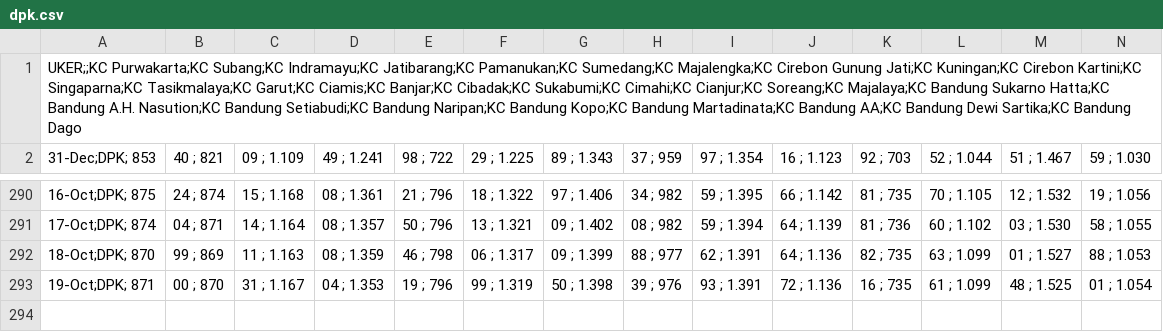
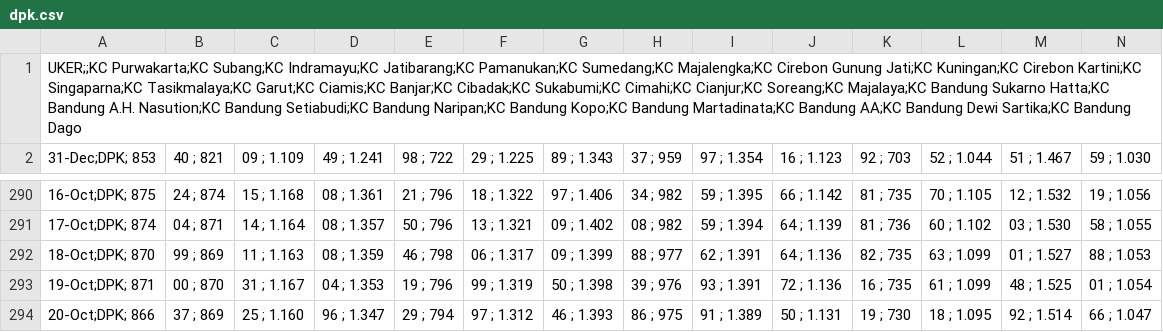
Before and after one commit to alganii14/grafik, a CSV file: csv mikro/dpk.csv, drawn as a sheet; only a part is shown, gaps mark what is left out; rows hold the shown columns only; the diff names each change by its address in the sheet, - before the commit and + after, or states it on an @@ line.

Commit message:
Update csv kcp, konsol, mikro, ritel untuk tanggal 20 Oktober

```diff
--- a/csv mikro/dpk.csv
+++ b/csv mikro/dpk.csv
+row 294: 20-Oct;DPK; 866 | 37 ; 869 | 25 ; 1.160 | 96 ; 1.347 | 29 ; 794 | 97 ; 1.312 | 46 ; 1.393 | 86 ; 975 | 91 ; 1.389 | 50 ; 1.131 | 19 ; 730 | 18 ; 1.095 | 92 ; 1.514 | 66 ; 1.047
```
Also changed, not shown: csv kcp/casa.csv, csv kcp/dpk.csv, 17 other files.
